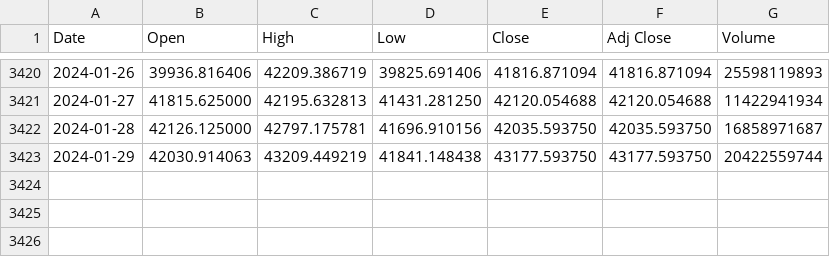
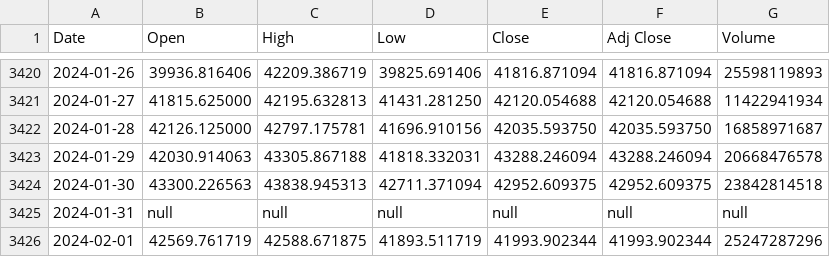
Before and after one commit to LSP20xx/wallet-backend, a CSV file: data/BTC-USD_ALL.csv, drawn as a sheet; only a part is shown, gaps mark what is left out.

```diff
--- a/data/BTC-USD_ALL.csv
+++ b/data/BTC-USD_ALL.csv
@@ -3422,2 +3422,5 @@ Date,Open,High,Low,Close,Adj Close,Volume
 2024-01-28,42126.125000,42797.175781,41696.910156,42035.593750,42035.593750,16858971687
-2024-01-29,42030.914063,43209.449219,41841.148438,43177.593750,43177.593750,20422559744
+2024-01-29,42030.914063,43305.867188,41818.332031,43288.246094,43288.246094,20668476578
+2024-01-30,43300.226563,43838.945313,42711.371094,42952.609375,42952.609375,23842814518
+2024-01-31,null,null,null,null,null,null
+2024-02-01,42569.761719,42588.671875,41893.511719,41993.902344,41993.902344,25247287296
```
Also changed, not shown: data/BTC-USD_1d.csv, data/BTC-USD_90d.csv, 4 other files.
